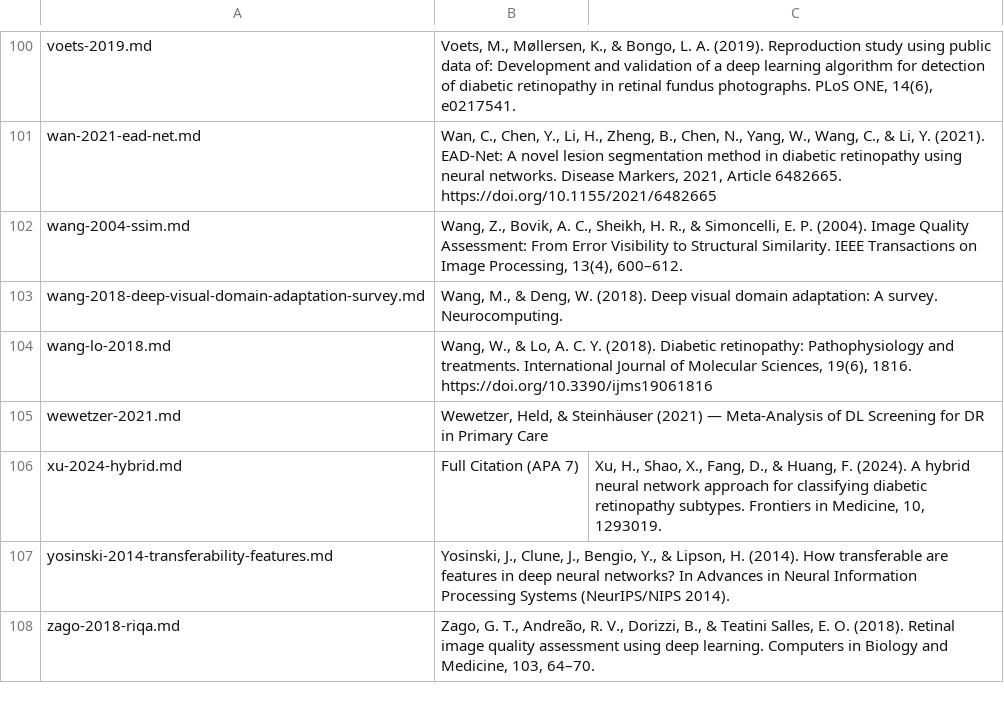
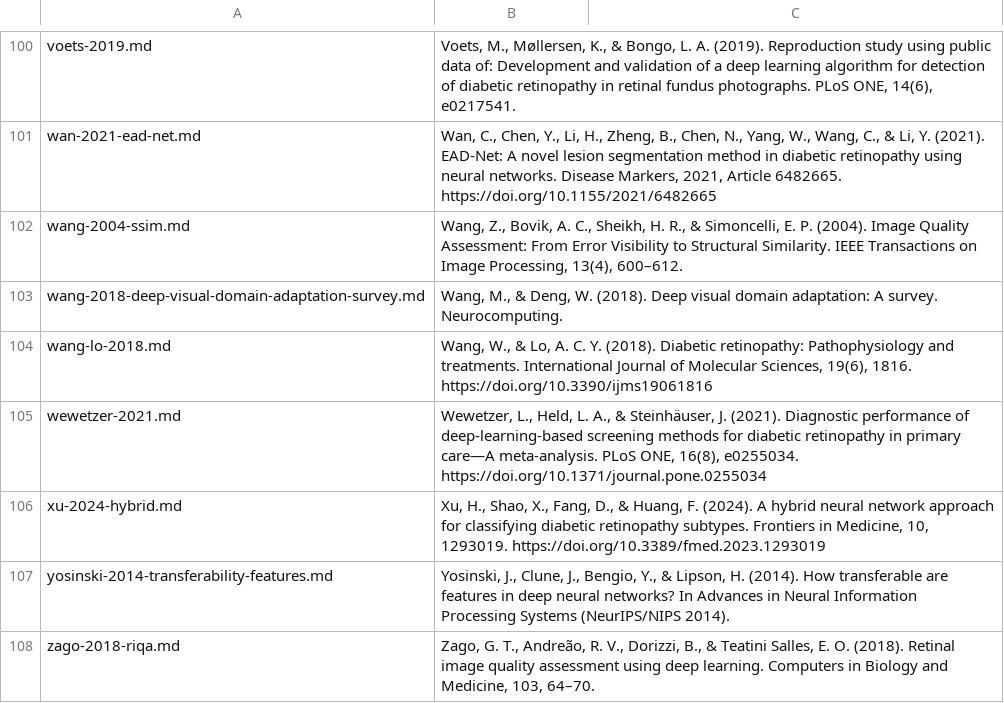
Before and after one commit to yesmukhamedov/dissertation-project, a TSV file: thesis/assembly/_card_bib.tsv, drawn as a sheet; only a part is shown, gaps mark what is left out.

Commit message:
citation

```diff
--- a/thesis/assembly/_card_bib.tsv
+++ b/thesis/assembly/_card_bib.tsv
@@ -104,4 +104,4 @@ wang-2018-deep-visual-domain-adaptation-survey.md	Wang, M., & Deng, W. (2018). D
 wang-lo-2018.md	Wang, W., & Lo, A. C. Y. (2018). Diabetic retinopathy: Pathophysiology and treatments. International Journal of Molecular Sciences, 19(6), 1816. https://doi.org/10.3390/ijms19061816
-wewetzer-2021.md	Wewetzer, Held, & Steinhäuser (2021) — Meta-Analysis of DL Screening for DR in Primary Care
-xu-2024-hybrid.md	Full Citation (APA 7)	Xu, H., Shao, X., Fang, D., & Huang, F. (2024). A hybrid neural network approach for classifying diabetic retinopathy subtypes. Frontiers in Medicine, 10, 1293019.
+wewetzer-2021.md	Wewetzer, L., Held, L. A., & Steinhäuser, J. (2021). Diagnostic performance of deep-learning-based screening methods for diabetic retinopathy in primary care—A meta-analysis. PLoS ONE, 16(8), e0255034. https://doi.org/10.1371/journal.pone.0255034
+xu-2024-hybrid.md	Xu, H., Shao, X., Fang, D., & Huang, F. (2024). A hybrid neural network approach for classifying diabetic retinopathy subtypes. Frontiers in Medicine, 10, 1293019. https://doi.org/10.3389/fmed.2023.1293019
 yosinski-2014-transferability-features.md	Yosinski, J., Clune, J., Bengio, Y., & Lipson, H. (2014). How transferable are features in deep neural networks? In Advances in Neural Information Processing Systems (NeurIPS/NIPS 2014).
```
Also changed, not shown: 11 other files.
